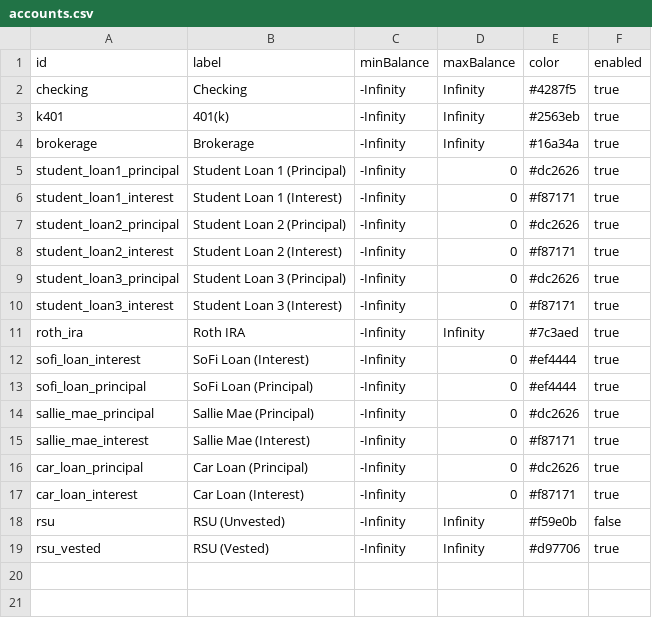
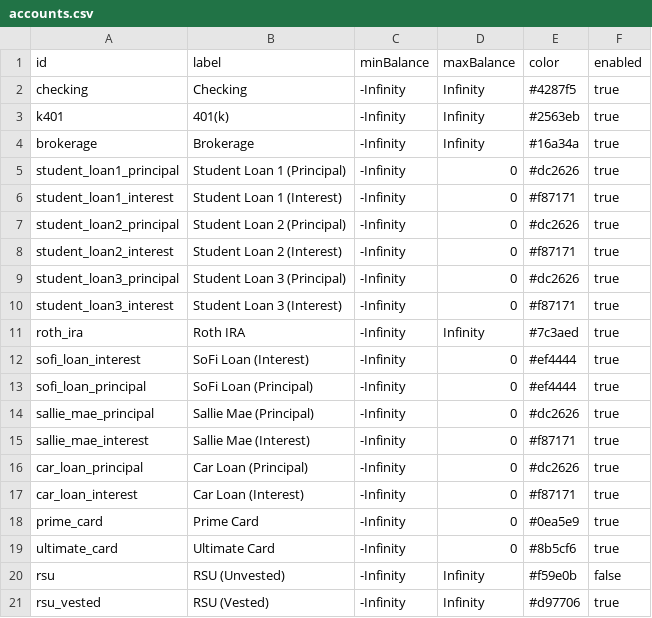
Before and after one commit to SimHoZebs/net-worth-estimator, a CSV file: public/configs/accounts.csv, drawn as a sheet.

Commit message:
add Prime and Ultimate card seed accounts
Debt-pattern accounts (negative, -Inf floor) so the SimpleFIN sync can
map pending charges into existing accounts.

Session: ses_f9495bd4affe9nYR649Odx1RUd

```diff
--- a/public/configs/accounts.csv
+++ b/public/configs/accounts.csv
@@ -17,2 +17,4 @@ car_loan_principal,Car Loan (Principal),-Infinity,0,#dc2626,true
 car_loan_interest,Car Loan (Interest),-Infinity,0,#f87171,true
+prime_card,Prime Card,-Infinity,0,#0ea5e9,true
+ultimate_card,Ultimate Card,-Infinity,0,#8b5cf6,true
 rsu,RSU (Unvested),-Infinity,Infinity,#f59e0b,false
```
